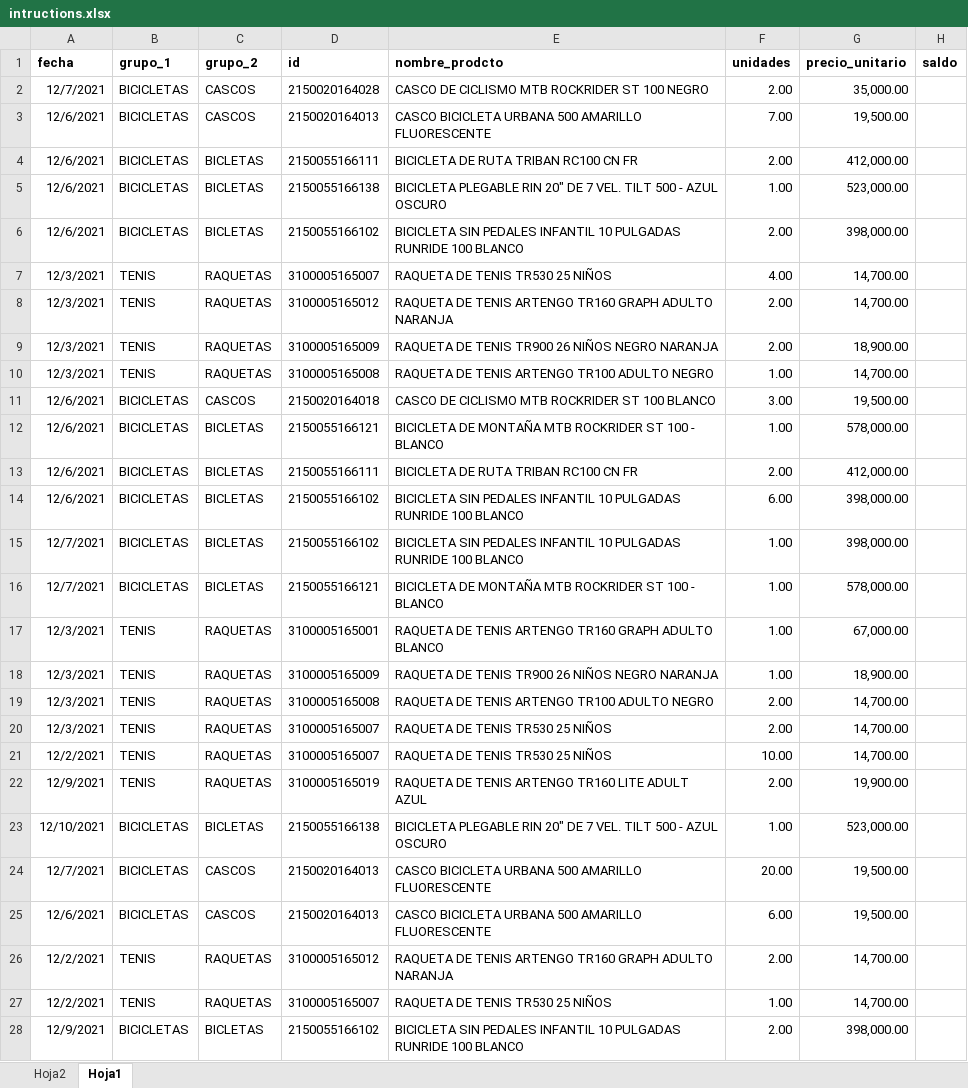
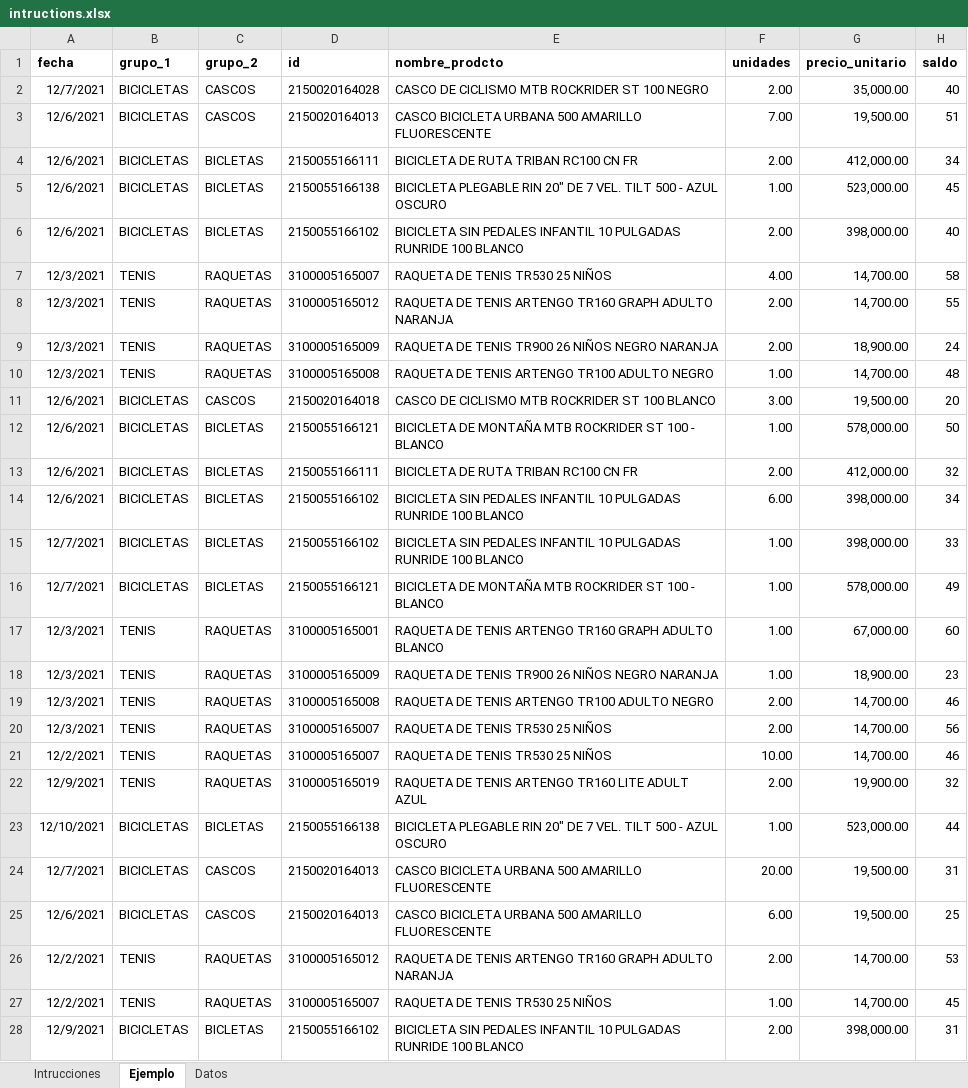
Before and after one commit to MonicaViveros/Public, an Excel workbook: intructions.xlsx, sheet Ejemplo, drawn as a sheet; only a part is shown; values as stored, in another font and other column widths than the file's, no borders; the diff covers the shown part only; the diff names each change by its address in the sheet, - before the commit and + after, or states it on an @@ line.

Commit message:
Add files via upload

```diff
--- a/intructions.xlsx (sheet Ejemplo)
+++ b/intructions.xlsx (sheet Ejemplo)
-sheet tab: Hoja2
+sheet tab: Intrucciones
-sheet tab: Hoja1
+sheet tab: Ejemplo
+sheet tab: Datos
-H2 (saldo): (empty)
+H2 (saldo): 40
-H3 (saldo): (empty)
+H3 (saldo): 51
-H4 (saldo): (empty)
+H4 (saldo): 34
-H5 (saldo): (empty)
+H5 (saldo): 45
-H6 (saldo): (empty)
+H6 (saldo): 40
-H7 (saldo): (empty)
+H7 (saldo): 58
-H8 (saldo): (empty)
+H8 (saldo): 55
-H9 (saldo): (empty)
+H9 (saldo): 24
-H10 (saldo): (empty)
+H10 (saldo): 48
-H11 (saldo): (empty)
+H11 (saldo): 20
-H12 (saldo): (empty)
+H12 (saldo): 50
-H13 (saldo): (empty)
+H13 (saldo): 32
-H14 (saldo): (empty)
+H14 (saldo): 34
-H15 (saldo): (empty)
+H15 (saldo): 33
-H16 (saldo): (empty)
+H16 (saldo): 49
-H17 (saldo): (empty)
+H17 (saldo): 60
-H18 (saldo): (empty)
+H18 (saldo): 23
-H19 (saldo): (empty)
+H19 (saldo): 46
-H20 (saldo): (empty)
+H20 (saldo): 56
-H21 (saldo): (empty)
+H21 (saldo): 46
-H22 (saldo): (empty)
+H22 (saldo): 32
-H23 (saldo): (empty)
+H23 (saldo): 44
-H24 (saldo): (empty)
+H24 (saldo): 31
-H25 (saldo): (empty)
+H25 (saldo): 25
-H26 (saldo): (empty)
+H26 (saldo): 53
-H27 (saldo): (empty)
+H27 (saldo): 45
-H28 (saldo): (empty)
+H28 (saldo): 31
```
Also changed, not shown: 26 edited cells elsewhere in this sheet.
